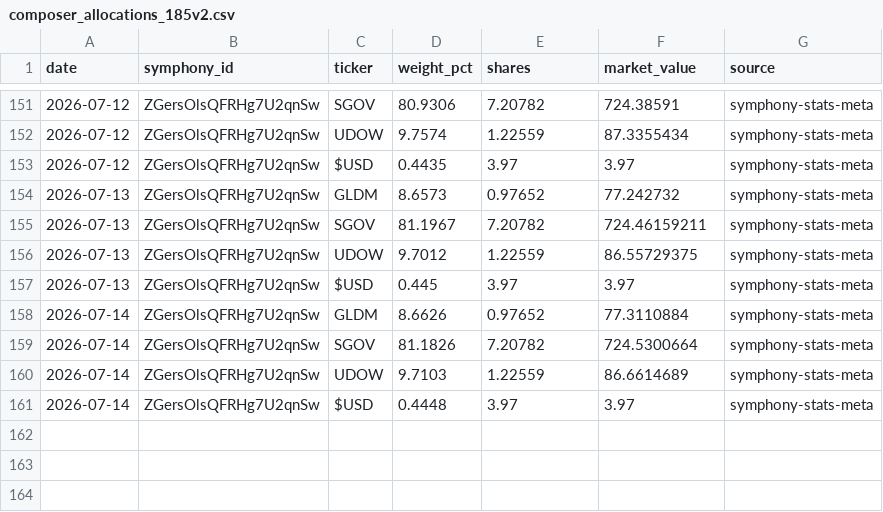
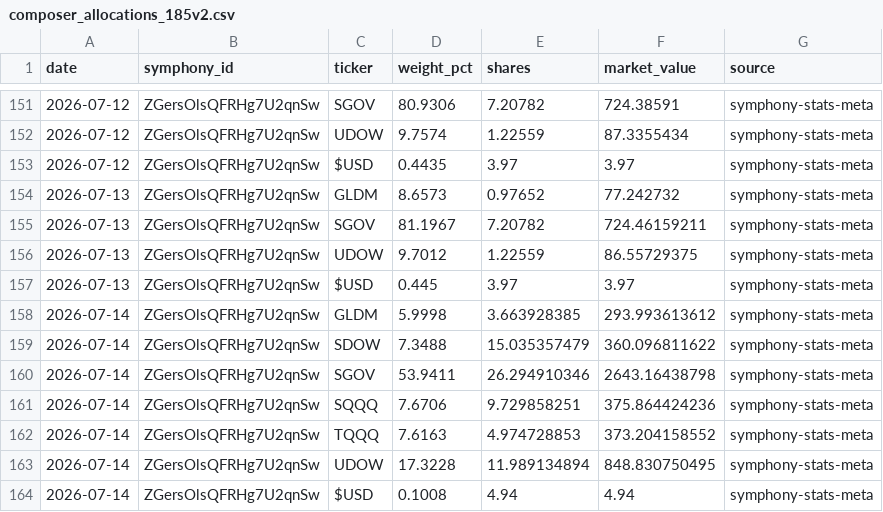
Before and after one commit to brianlee8309/blee-quant-site, a CSV file: composer_allocations_185v2.csv, drawn as a sheet; only a part is shown, gaps mark what is left out.

```diff
--- a/composer_allocations_185v2.csv
+++ b/composer_allocations_185v2.csv
@@ -157,5 +157,8 @@ date,symphony_id,ticker,weight_pct,shares,market_value,source
 2026-07-13,ZGersOlsQFRHg7U2qnSw,$USD,0.445,3.97,3.97,symphony-stats-meta
-2026-07-14,ZGersOlsQFRHg7U2qnSw,GLDM,8.6626,0.97652,77.3110884,symphony-stats-meta
-2026-07-14,ZGersOlsQFRHg7U2qnSw,SGOV,81.1826,7.20782,724.5300664,symphony-stats-meta
-2026-07-14,ZGersOlsQFRHg7U2qnSw,UDOW,9.7103,1.22559,86.6614689,symphony-stats-meta
-2026-07-14,ZGersOlsQFRHg7U2qnSw,$USD,0.4448,3.97,3.97,symphony-stats-meta
+2026-07-14,ZGersOlsQFRHg7U2qnSw,GLDM,5.9998,3.663928385,293.993613612,symphony-stats-meta
+2026-07-14,ZGersOlsQFRHg7U2qnSw,SDOW,7.3488,15.035357479,360.096811622,symphony-stats-meta
+2026-07-14,ZGersOlsQFRHg7U2qnSw,SGOV,53.9411,26.294910346,2643.16438798,symphony-stats-meta
+2026-07-14,ZGersOlsQFRHg7U2qnSw,SQQQ,7.6706,9.729858251,375.864424236,symphony-stats-meta
+2026-07-14,ZGersOlsQFRHg7U2qnSw,TQQQ,7.6163,4.974728853,373.204158552,symphony-stats-meta
+2026-07-14,ZGersOlsQFRHg7U2qnSw,UDOW,17.3228,11.989134894,848.830750495,symphony-stats-meta
+2026-07-14,ZGersOlsQFRHg7U2qnSw,$USD,0.1008,4.94,4.94,symphony-stats-meta
```
Also changed, not shown: composer_allocations_185_3yr2.csv, composer_allocations_kei186.csv, 16 other files.
